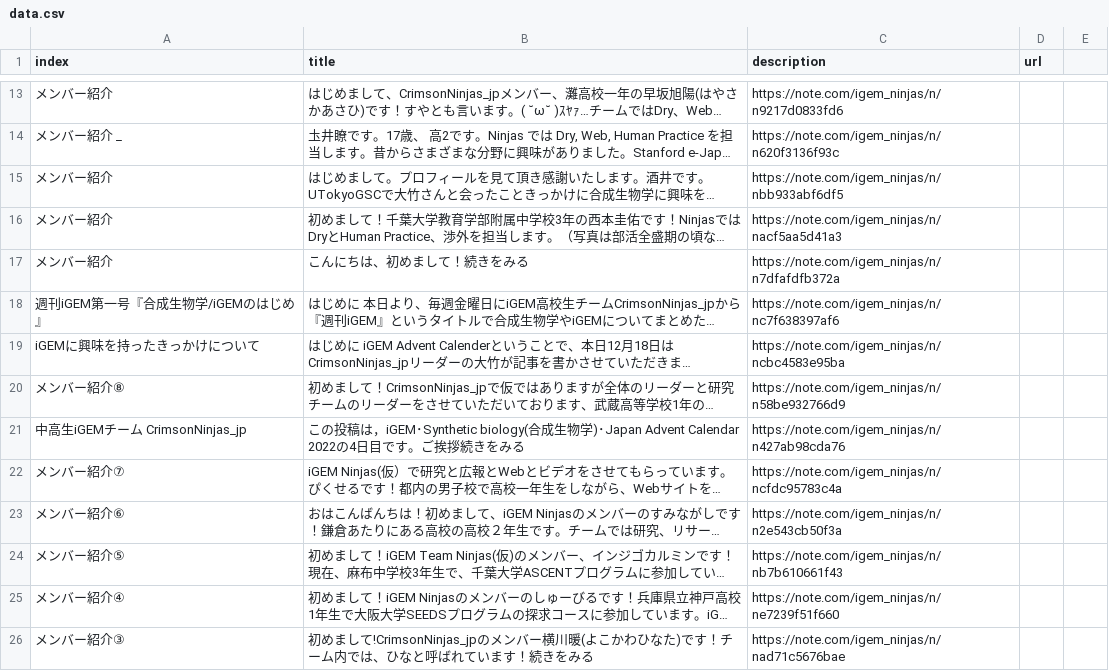
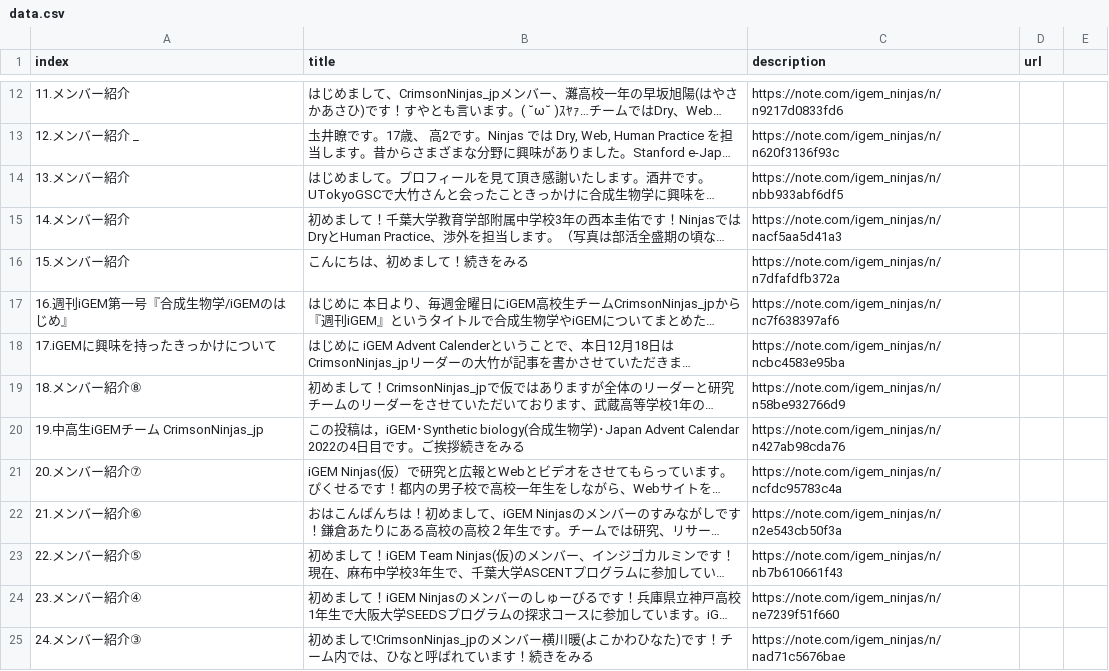
Before and after one commit to Open-Aging/RSS-scheduler, a CSV file: data.csv, drawn as a sheet; only a part is shown, gaps mark what is left out; long unchanged cells end in …; addresses are those after the commit; the diff covers the shown part only; the diff names each change by its address in the sheet, - before the commit and + after, or states it on an @@ line.

Commit message:
fixed data.csv

```diff
--- a/data.csv
+++ b/data.csv
-A12 (index): メンバー紹介
+A12 (index): 11.メンバー紹介
-A13 (index): メンバー紹介 _
+A13 (index): 12.メンバー紹介 _
-A14 (index): メンバー紹介
+A14 (index): 13.メンバー紹介
-A15 (index): メンバー紹介
+A15 (index): 14.メンバー紹介
-A16 (index): メンバー紹介
+A16 (index): 15.メンバー紹介
-A17 (index): 週刊iGEM第一号『合成生物学/iGEMのはじめ』
+A17 (index): 16.週刊iGEM第一号『合成生物学/iGEMのはじめ』
-A18 (index): iGEMに興味を持ったきっかけについて
+A18 (index): 17.iGEMに興味を持ったきっかけについて
-A19 (index): メンバー紹介⑧
+A19 (index): 18.メンバー紹介⑧
-A20 (index): 中高生iGEMチーム CrimsonNinjas_jp
+A20 (index): 19.中高生iGEMチーム CrimsonNinjas_jp
-A21 (index): メンバー紹介⑦
+A21 (index): 20.メンバー紹介⑦
-A22 (index): メンバー紹介⑥
+A22 (index): 21.メンバー紹介⑥
-A23 (index): メンバー紹介⑤
+A23 (index): 22.メンバー紹介⑤
-A24 (index): メンバー紹介④
+A24 (index): 23.メンバー紹介④
-A25 (index): メンバー紹介③
+A25 (index): 24.メンバー紹介③
```
Also changed, not shown: 3 added rows, 4 removed rows and 10 edited cells elsewhere in this file.
